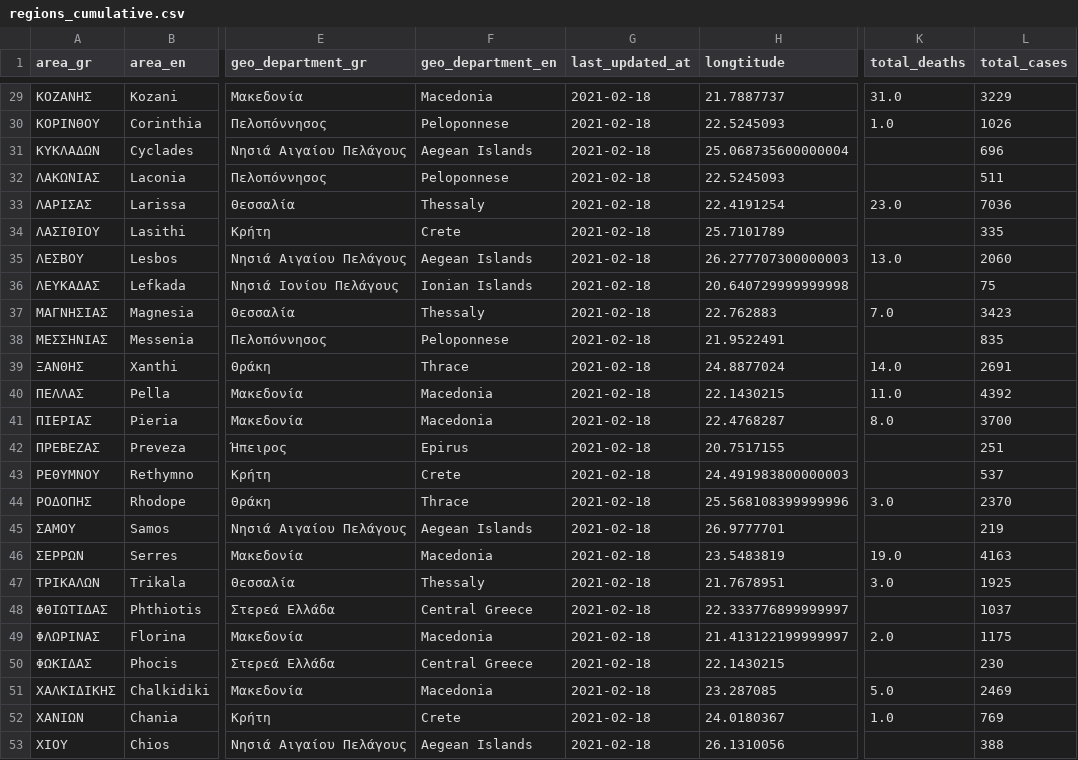
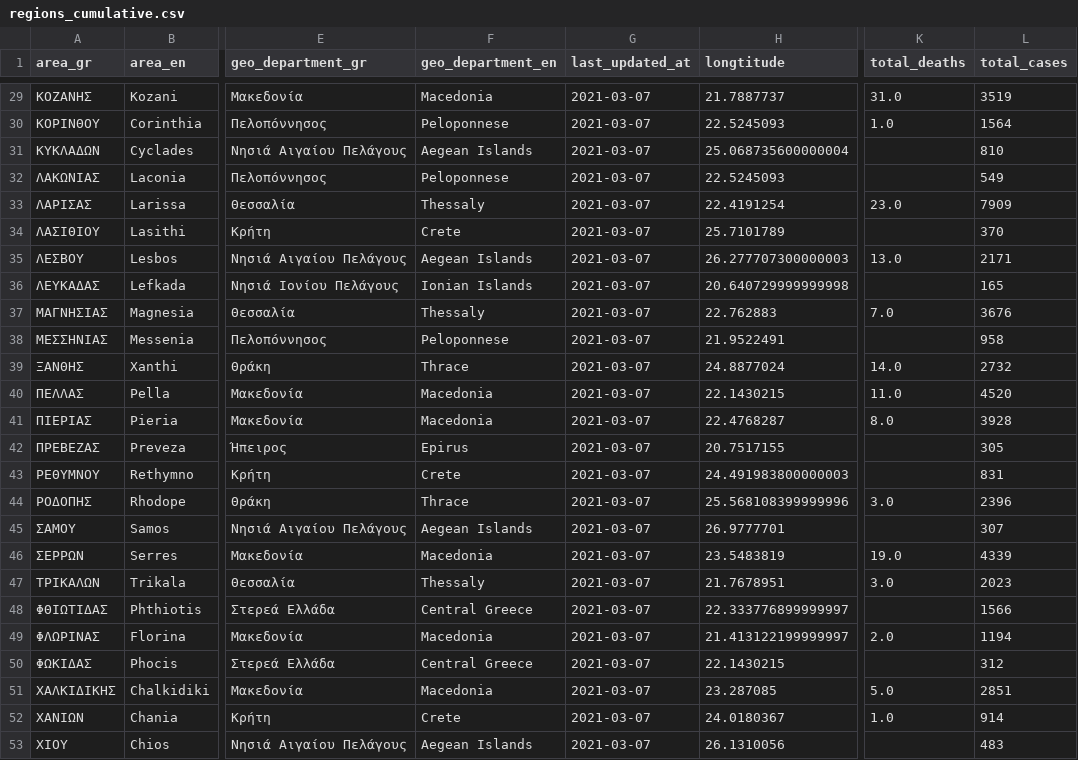
Before and after one commit to Covid-19-Response-Greece/covid19-greece-api, a CSV file: data/greece/regional/regions_cumulative.csv, drawn as a sheet; only a part is shown, gaps mark what is left out; the diff covers the shown part only; the diff names each change by its address in the sheet, - before the commit and + after, or states it on an @@ line.

```diff
--- a/data/greece/regional/regions_cumulative.csv
+++ b/data/greece/regional/regions_cumulative.csv
-G29:G53 (last_updated_at): 2021-02-18
+G29:G53 (last_updated_at): 2021-03-07
-L29 (total_cases): 3229
+L29 (total_cases): 3519
-L30 (total_cases): 1026
+L30 (total_cases): 1564
-L31 (total_cases): 696
+L31 (total_cases): 810
-L32 (total_cases): 511
+L32 (total_cases): 549
-L33 (total_cases): 7036
+L33 (total_cases): 7909
-L34 (total_cases): 335
+L34 (total_cases): 370
-L35 (total_cases): 2060
+L35 (total_cases): 2171
-L36 (total_cases): 75
+L36 (total_cases): 165
-L37 (total_cases): 3423
+L37 (total_cases): 3676
-L38 (total_cases): 835
+L38 (total_cases): 958
-L39 (total_cases): 2691
+L39 (total_cases): 2732
-L40 (total_cases): 4392
+L40 (total_cases): 4520
-L41 (total_cases): 3700
+L41 (total_cases): 3928
-L42 (total_cases): 251
+L42 (total_cases): 305
-L43 (total_cases): 537
+L43 (total_cases): 831
-L44 (total_cases): 2370
+L44 (total_cases): 2396
-L45 (total_cases): 219
+L45 (total_cases): 307
-L46 (total_cases): 4163
+L46 (total_cases): 4339
-L47 (total_cases): 1925
+L47 (total_cases): 2023
-L48 (total_cases): 1037
+L48 (total_cases): 1566
-L49 (total_cases): 1175
+L49 (total_cases): 1194
-L50 (total_cases): 230
+L50 (total_cases): 312
-L51 (total_cases): 2469
+L51 (total_cases): 2851
-L52 (total_cases): 769
+L52 (total_cases): 914
-L53 (total_cases): 388
+L53 (total_cases): 483
```
Also changed, not shown: 53 edited cells elsewhere in this file, data/greece/regional/regions_daily.csv, 14 other files.
